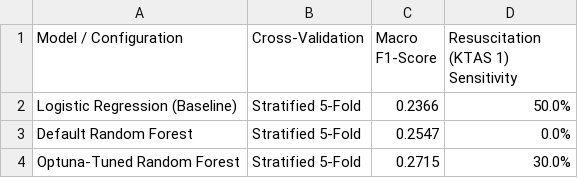
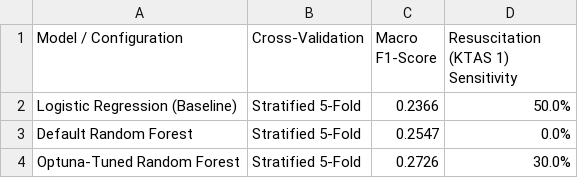
Before and after one commit to Christopher-Fan/triage-prediction, a CSV file: reports/ablation_study.csv, drawn as a sheet.

```diff
--- a/reports/ablation_study.csv
+++ b/reports/ablation_study.csv
@@ -3,2 +3,2 @@ Logistic Regression (Baseline),Stratified 5-Fold,0.2366,50.0%
 Default Random Forest,Stratified 5-Fold,0.2547,0.0%
-Optuna-Tuned Random Forest,Stratified 5-Fold,0.2715,30.0%
+Optuna-Tuned Random Forest,Stratified 5-Fold,0.2726,30.0%
```
Also changed, not shown: 9 other files.
